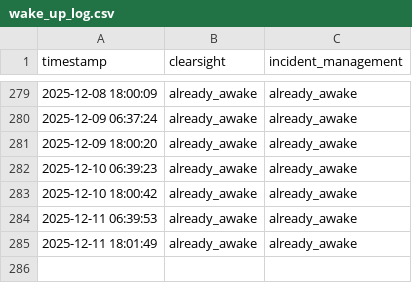
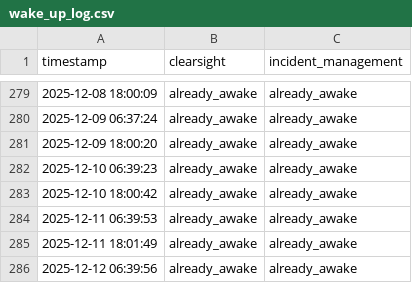
Before and after one commit to FRAGGERR/streamlit-wake-up-bot, a CSV file: wake_up_log.csv, drawn as a sheet; only a part is shown, gaps mark what is left out; the diff names each change by its address in the sheet, - before the commit and + after, or states it on an @@ line.

```diff
--- a/wake_up_log.csv
+++ b/wake_up_log.csv
+row 286: 2025-12-12 06:39:56 | already_awake | already_awake
```
